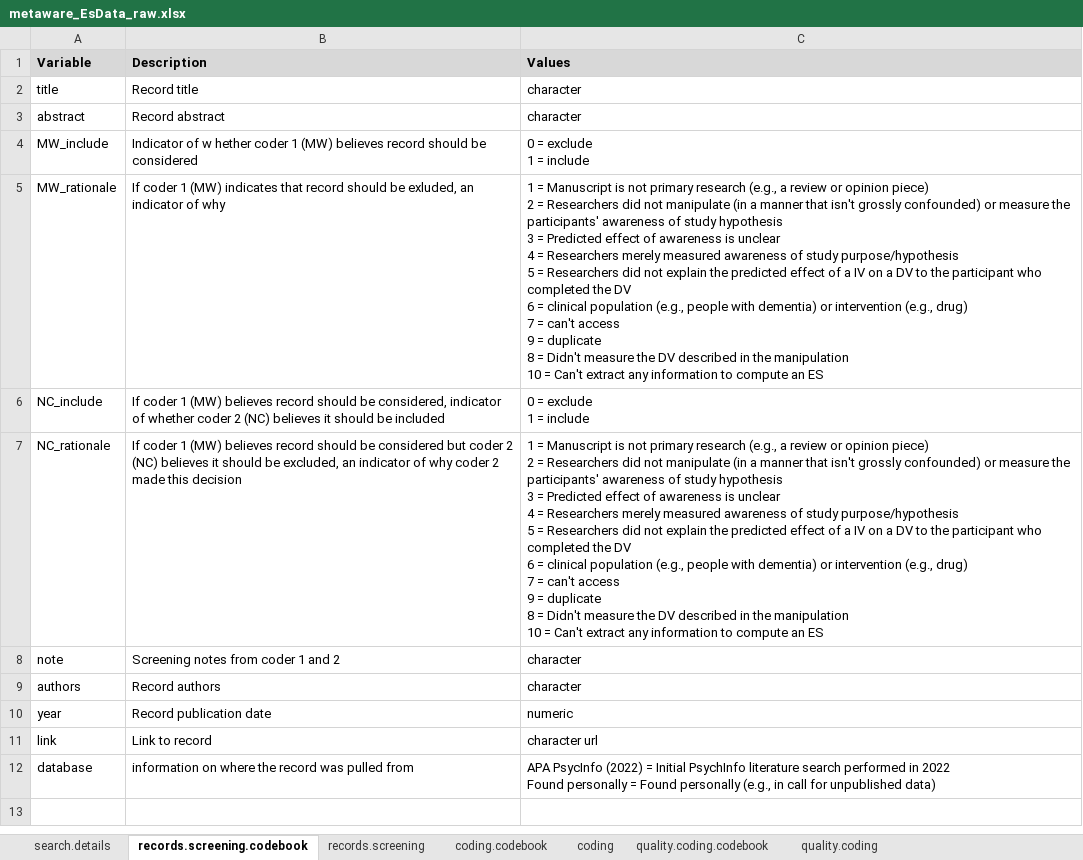
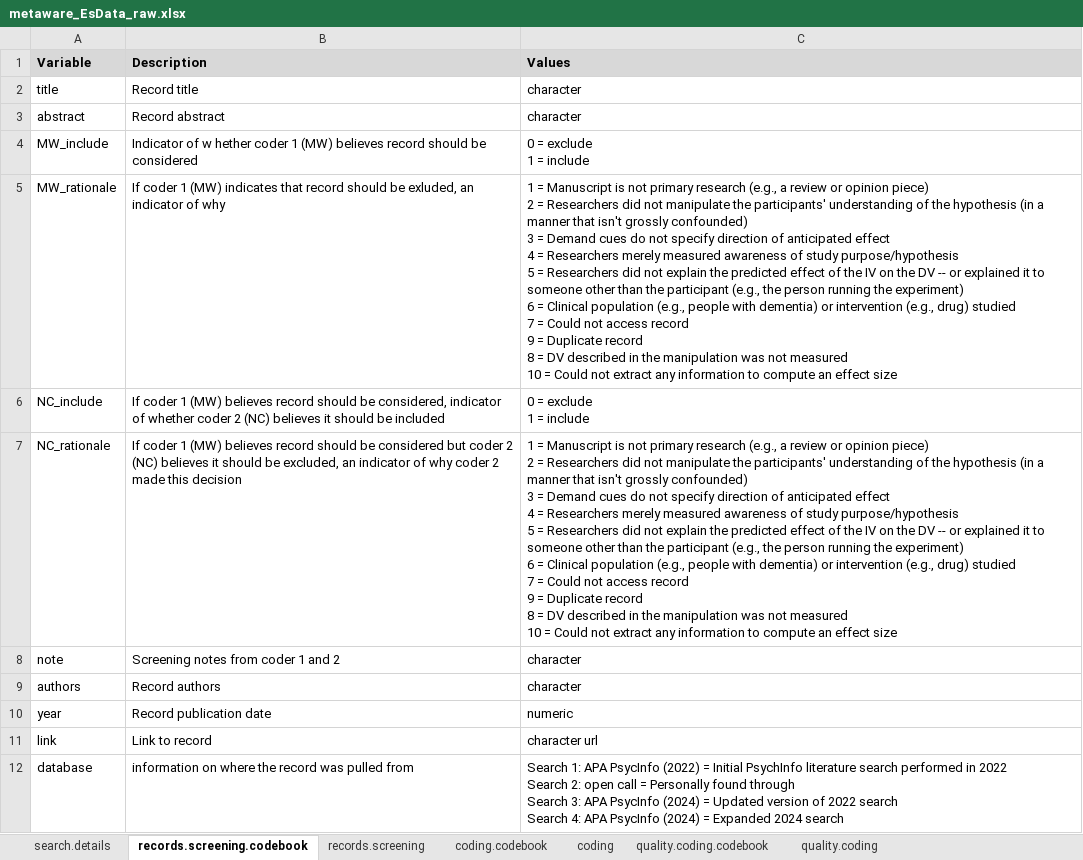
Before and after one commit to ColesNicholas/metaware, an Excel workbook: data/metaware_EsData_raw.xlsx, sheet records.screening.codebook, drawn as a sheet; values as stored, in another font and other column widths than the file's, no borders; charts and pictures not drawn; ↵ is a line break in a cell; the diff names each change by its address in the sheet, - before the commit and + after, or states it on an @@ line.

```diff
--- a/data/metaware_EsData_raw.xlsx (sheet records.screening.codebook)
+++ b/data/metaware_EsData_raw.xlsx (sheet records.screening.codebook)
-C5 (Values): …not manipulate (in a manner that isn't grossly confounded) or measure the participants' awareness of study hypothesis ↵ 3 = Predicted effect of awareness is unclear ↵ 4 = Researchers merely measured awareness of study purpose/hypothesis ↵ 5 = Researchers did not explain the predicted effect of a IV on a DV to the participant who completed the DV ↵ 6 = clinical population (e.g., people with dementia) or intervention (e.g., drug) ↵ 7 = can't access ↵ 9 = duplicate ↵ 8 = Didn't measure the DV described in the manipulation ↵ 10 = Can't extract any information to compute an ES
+C5 (Values): …not manipulate the participants' understanding of the hypothesis (in a manner that isn't grossly confounded) ↵ 3 = Demand cues do not specify direction of anticipated effect ↵ 4 = Researchers merely measured awareness of study purpose/hypothesis ↵ 5 = Researchers did not explain the predicted effect of the IV on the DV -- or explained it to someone other than the participant (e.g., the person running the experiment) ↵ 6 = Clinical population (e.g., people with dementia) or intervention (e.g., drug) studied ↵ 7 = Could not access record ↵ 9 = Duplicate record ↵ 8 = DV described in the manipulation was not measured ↵ 10 = Could not extract any information to compute an effect size
-C7 (Values): …not manipulate (in a manner that isn't grossly confounded) or measure the participants' awareness of study hypothesis ↵ 3 = Predicted effect of awareness is unclear ↵ 4 = Researchers merely measured awareness of study purpose/hypothesis ↵ 5 = Researchers did not explain the predicted effect of a IV on a DV to the participant who completed the DV ↵ 6 = clinical population (e.g., people with dementia) or intervention (e.g., drug) ↵ 7 = can't access ↵ 9 = duplicate ↵ 8 = Didn't measure the DV described in the manipulation ↵ 10 = Can't extract any information to compute an ES
+C7 (Values): …not manipulate the participants' understanding of the hypothesis (in a manner that isn't grossly confounded) ↵ 3 = Demand cues do not specify direction of anticipated effect ↵ 4 = Researchers merely measured awareness of study purpose/hypothesis ↵ 5 = Researchers did not explain the predicted effect of the IV on the DV -- or explained it to someone other than the participant (e.g., the person running the experiment) ↵ 6 = Clinical population (e.g., people with dementia) or intervention (e.g., drug) studied ↵ 7 = Could not access record ↵ 9 = Duplicate record ↵ 8 = DV described in the manipulation was not measured ↵ 10 = Could not extract any information to compute an effect size
-C12 (Values): APA PsycInfo (2022) = Initial PsychInfo literature search performed in 2022 ↵ Found personally = Found personally (e.g., in call for unpublished data)
+C12 (Values): Search 1: APA PsycInfo (2022) = Initial PsychInfo literature search performed in 2022 ↵ Search 2: open call = Personally found through ↵ Search 3: APA PsycInfo (2024) = Updated version of 2022 search ↵ Search 4: APA PsycInfo (2024) = Expanded 2024 search
```
Also changed, not shown: sheet search.details, sheet records.screening, 6 other files.
